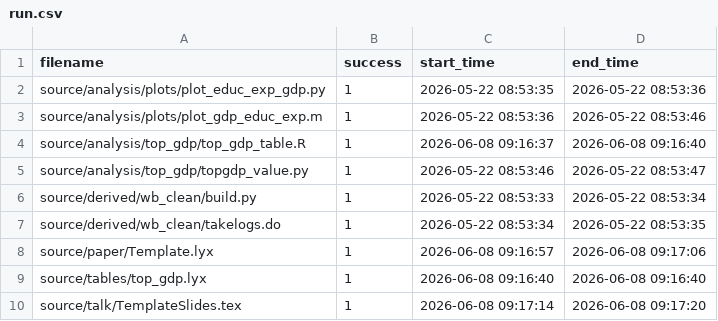
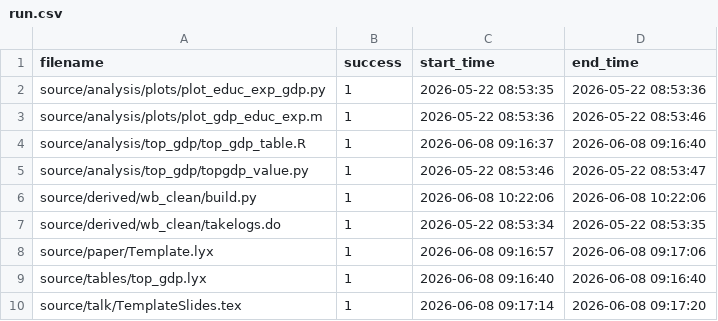
Before and after one commit to JMSLab/Template, a CSV file: output/run.csv, drawn as a sheet.

```diff
--- a/output/run.csv
+++ b/output/run.csv
@@ -5,3 +5,3 @@ source/analysis/top_gdp/top_gdp_table.R,1,2026-06-08 09:16:37,2026-06-08 09:16:4
 source/analysis/top_gdp/topgdp_value.py,1,2026-05-22 08:53:46,2026-05-22 08:53:47
-source/derived/wb_clean/build.py,1,2026-05-22 08:53:33,2026-05-22 08:53:34
+source/derived/wb_clean/build.py,1,2026-06-08 10:22:06,2026-06-08 10:22:06
 source/derived/wb_clean/takelogs.do,1,2026-05-22 08:53:34,2026-05-22 08:53:35
```
Also changed, not shown: 1 other file.
